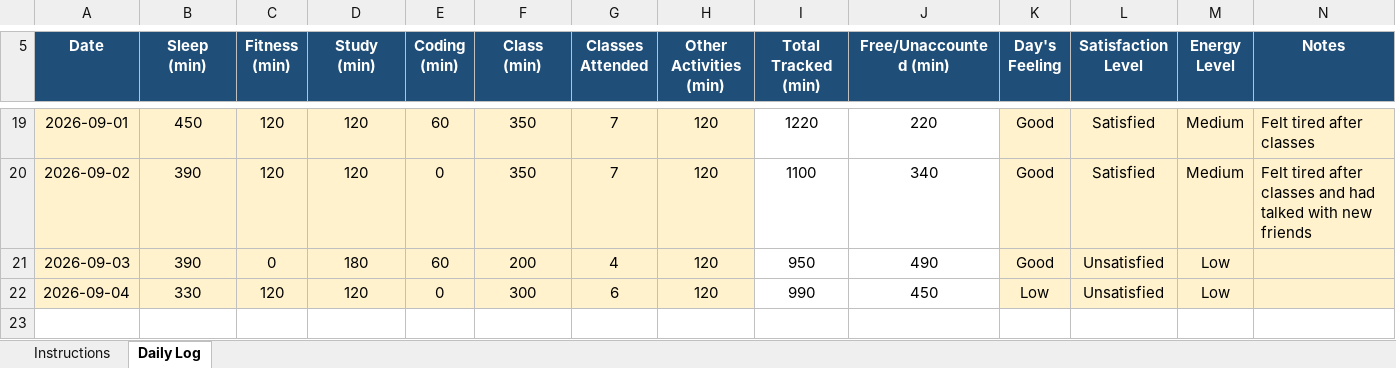
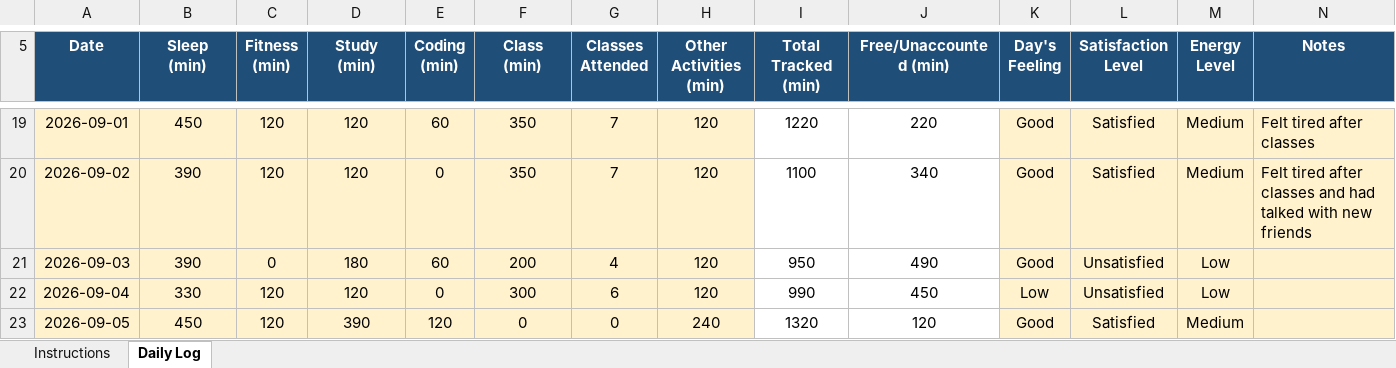
Before and after one commit to Hyghen/CAP776, an Excel workbook: 12604355.xlsx, sheet Daily Log, drawn as a sheet; only a part is shown, gaps mark what is left out; values as stored, in another font and other column widths than the file's, no borders; conditional formats not drawn; the diff names each change by its address in the sheet, - before the commit and + after, or states it on an @@ line.

Commit message:
Updated today at 10:45 PM 05-Aug

```diff
--- a/12604355.xlsx (sheet Daily Log)
+++ b/12604355.xlsx (sheet Daily Log)
+row 23: 2026-09-05 | 450 | 120 | 390 | 120 | 0 | 0 | 240 | 1320 | 120 | Good | Satisfied | Medium
```
